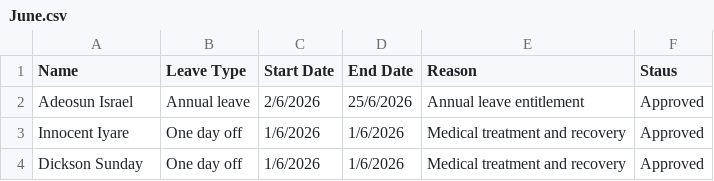
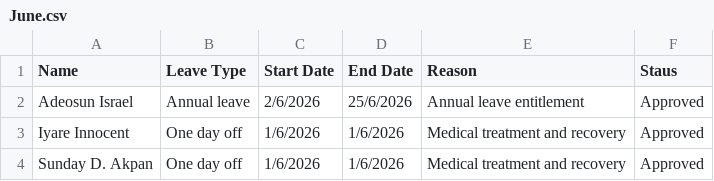
Before and after one commit to Greatcard11/Attendance, a CSV file: leave-management/June.csv, drawn as a sheet.

Commit message:
Update June.csv

```diff
--- a/leave-management/June.csv
+++ b/leave-management/June.csv
@@ -2,3 +2,3 @@ Name,Leave Type,Start Date,End Date,Reason,Staus
 Adeosun Israel,Annual leave,2/6/2026,25/6/2026,Annual leave entitlement,Approved
-Innocent Iyare,One day off,1/6/2026,1/6/2026,Medical treatment and recovery,Approved
-Dickson Sunday,One day off,1/6/2026,1/6/2026,Medical treatment and recovery,Approved
+Iyare Innocent,One day off,1/6/2026,1/6/2026,Medical treatment and recovery,Approved
+Sunday D. Akpan,One day off,1/6/2026,1/6/2026,Medical treatment and recovery,Approved
```
